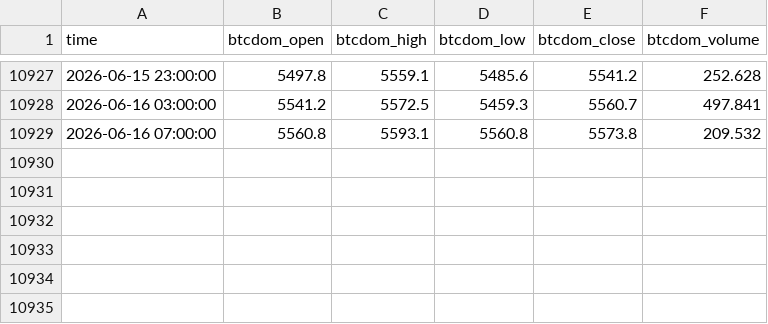
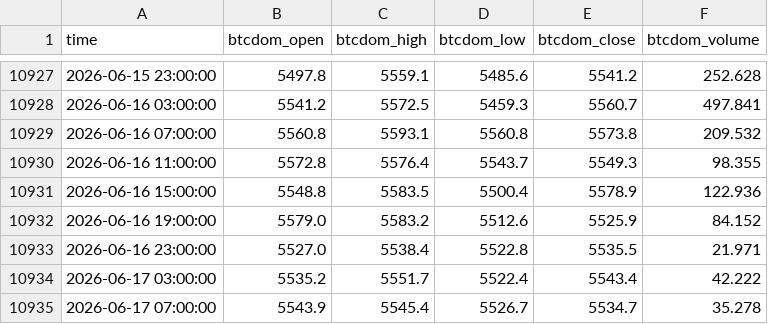
Before and after one commit to beatwad/sigbot, a CSV file: ml/data/context/btcdom.csv, drawn as a sheet; only a part is shown, gaps mark what is left out.

```diff
--- a/ml/data/context/btcdom.csv
+++ b/ml/data/context/btcdom.csv
@@ -10929 +10929,7 @@ time,btcdom_open,btcdom_high,btcdom_low,btcdom_close,btcdom_volume
 2026-06-16 07:00:00,5560.8,5593.1,5560.8,5573.8,209.532
+2026-06-16 11:00:00,5572.8,5576.4,5543.7,5549.3,98.355
+2026-06-16 15:00:00,5548.8,5583.5,5500.4,5578.9,122.936
+2026-06-16 19:00:00,5579.0,5583.2,5512.6,5525.9,84.152
+2026-06-16 23:00:00,5527.0,5538.4,5522.8,5535.5,21.971
+2026-06-17 03:00:00,5535.2,5551.7,5522.4,5543.4,42.222
+2026-06-17 07:00:00,5543.9,5545.4,5526.7,5534.7,35.278
```
Also changed, not shown: ml/data/context/btcd.csv, ml/data/context/fng.csv, 7 other files.
